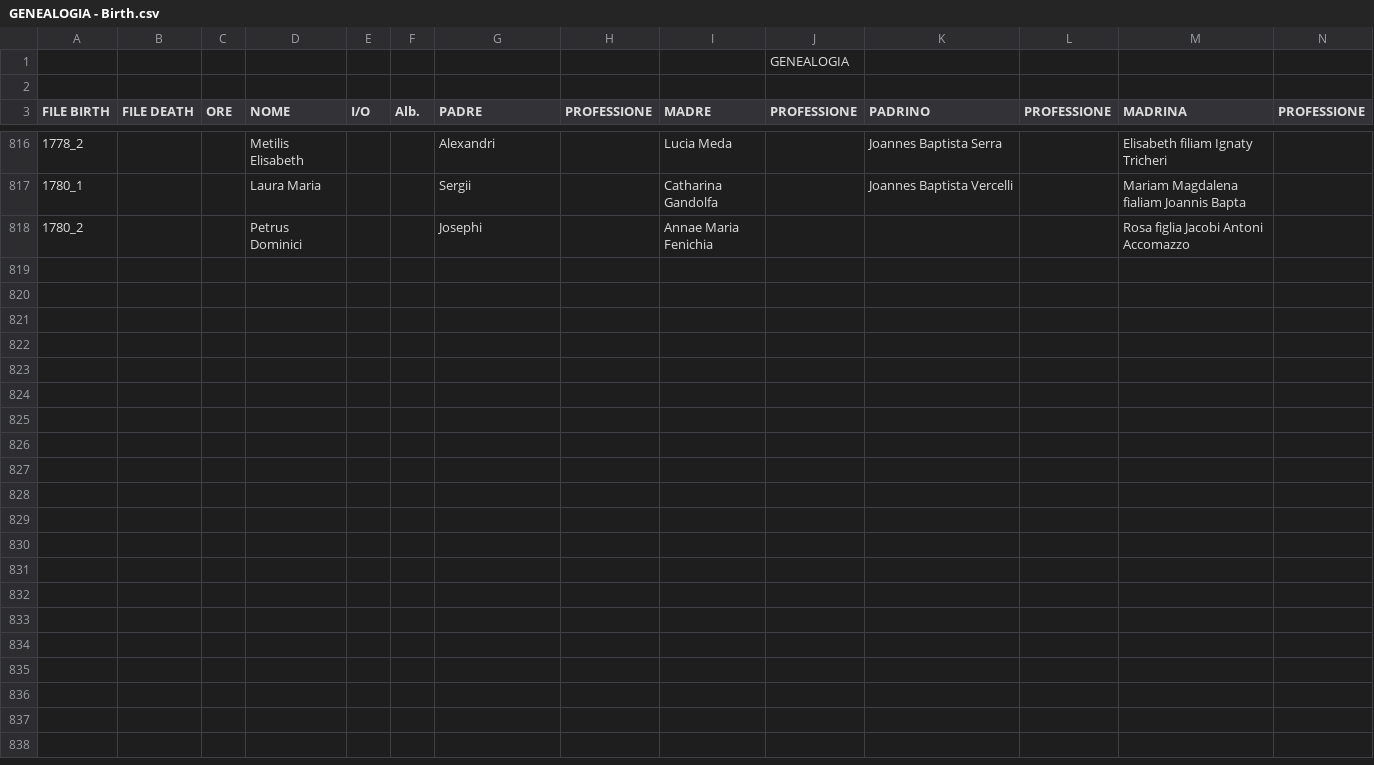
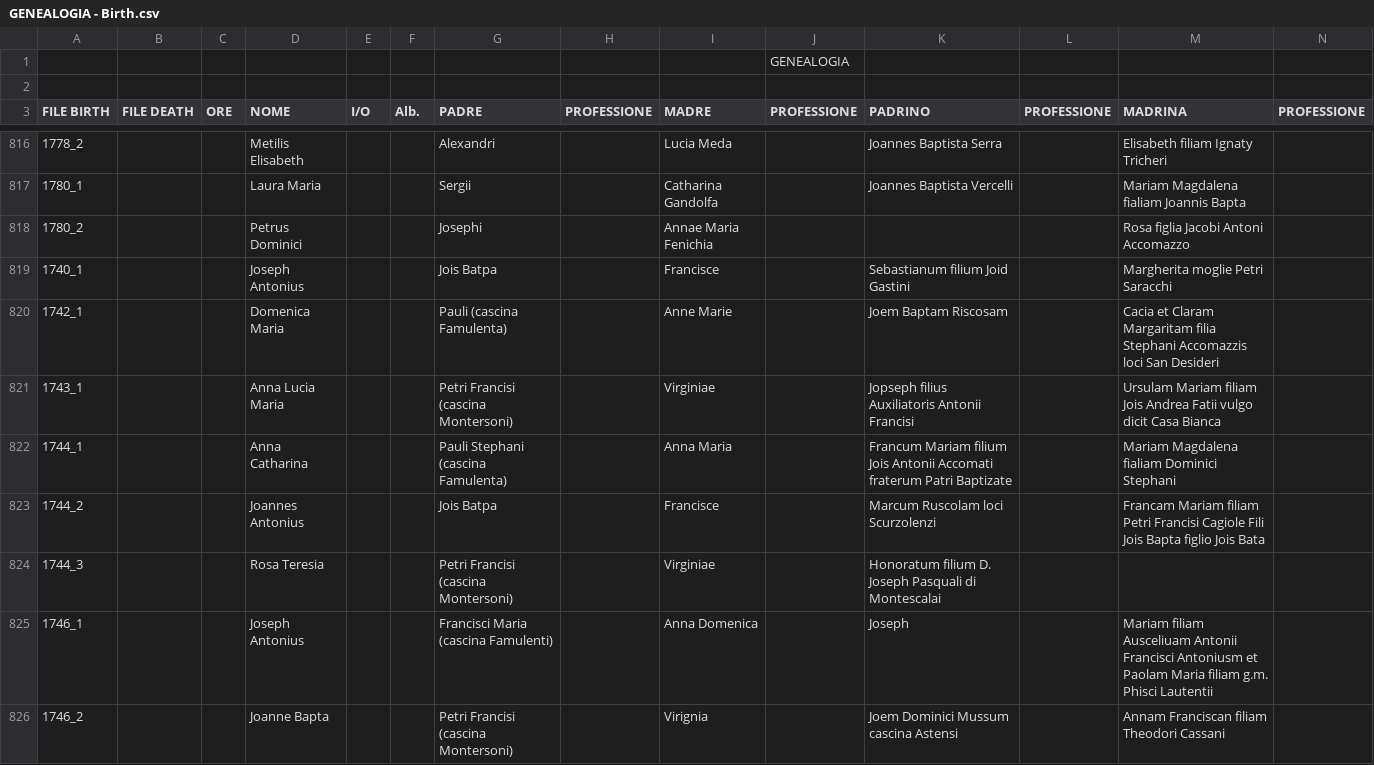
Before and after one commit to VittorioAccomazzi/Accomazzo, a CSV file: Data/GENEALOGIA - Birth.csv, drawn as a sheet; only a part is shown, gaps mark what is left out; rows hold the shown columns only; the diff covers the shown part only; the diff names each change by its address in the sheet, - before the commit and + after, or states it on an @@ line.

Commit message:
re #78 added more records

```diff
--- a/Data/GENEALOGIA - Birth.csv
+++ b/Data/GENEALOGIA - Birth.csv
+row 819: 1740_1 |  |  | Joseph Antonius |  |  | Jois Batpa |  | Francisce |  | Sebastianum filium Joid Gastini |  | Margherita moglie Petri Saracchi
+row 820: 1742_1 |  |  | Domenica Maria |  |  | Pauli (cascina Famulenta) |  | Anne Marie |  | Joem Baptam Riscosam |  | Cacia et Claram Margaritam filia Stephani Accomazzis loci San Desideri
+row 821: 1743_1 |  |  | Anna Lucia Maria |  |  | Petri Francisi (cascina Montersoni) |  | Virginiae |  | Jopseph filius Auxiliatoris Antonii Francisi |  | Ursulam Mariam filiam Jois Andrea Fatii vulgo dicit Casa Bianca
+row 822: 1744_1 |  |  | Anna Catharina |  |  | Pauli Stephani (cascina Famulenta) |  | Anna Maria |  | Francum Mariam filium Jois Antonii Accomati fraterum Patri Baptizate |  | Mariam Magdalena fialiam Dominici Stephani
+row 823: 1744_2 |  |  | Joannes Antonius |  |  | Jois Batpa |  | Francisce |  | Marcum Ruscolam loci Scurzolenzi |  | Francam Mariam filiam Petri Francisi Cagiole Fili Jois Bapta figlio Jois Bata
+row 824: 1744_3 |  |  | Rosa Teresia |  |  | Petri Francisi (cascina Montersoni) |  | Virginiae |  | Honoratum filium D. Joseph Pasquali di Montescalai
+row 825: 1746_1 |  |  | Joseph Antonius |  |  | Francisci Maria (cascina Famulenti) |  | Anna Domenica |  | Joseph |  | Mariam filiam Ausceliuam Antonii Francisci Antoniusm et Paolam Maria filiam g.m. Phisci Lautentii
+row 826: 1746_2 |  |  | Joanne Bapta |  |  | Petri Francisi (cascina Montersoni) |  | Virignia |  | Joem Dominici Mussum cascina Astensi |  | Annam Franciscan filiam Theodori Cassani
```
Also changed, not shown: 8 added rows elsewhere in this file.
